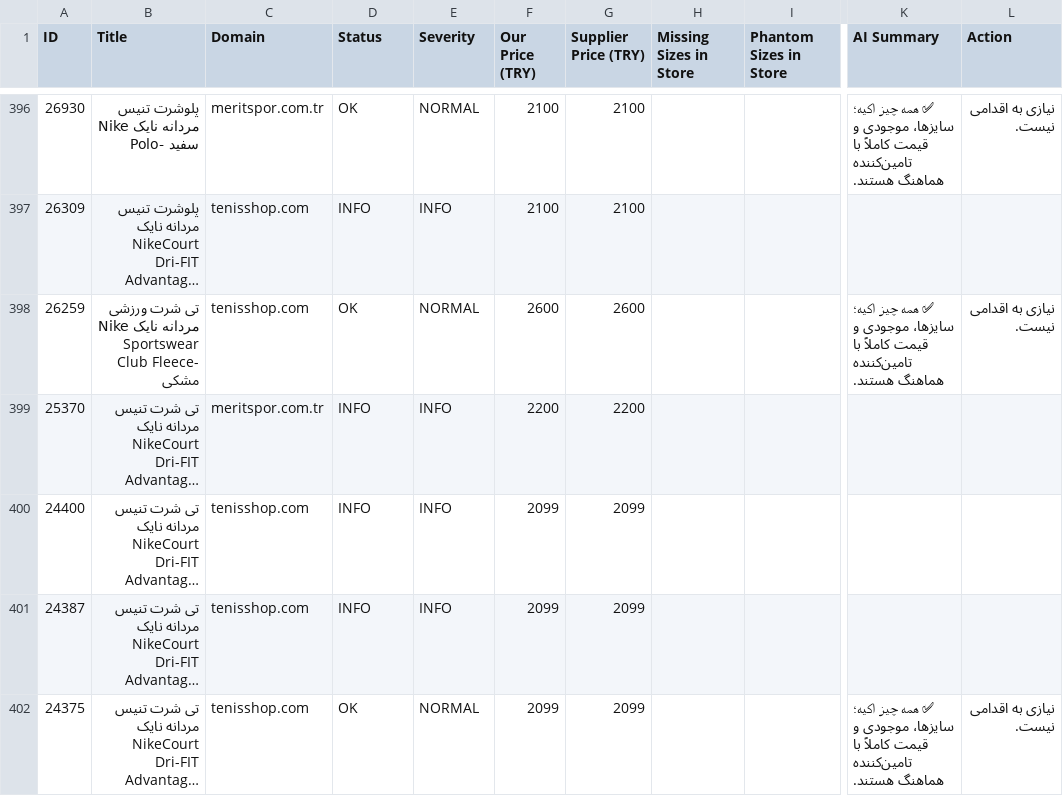
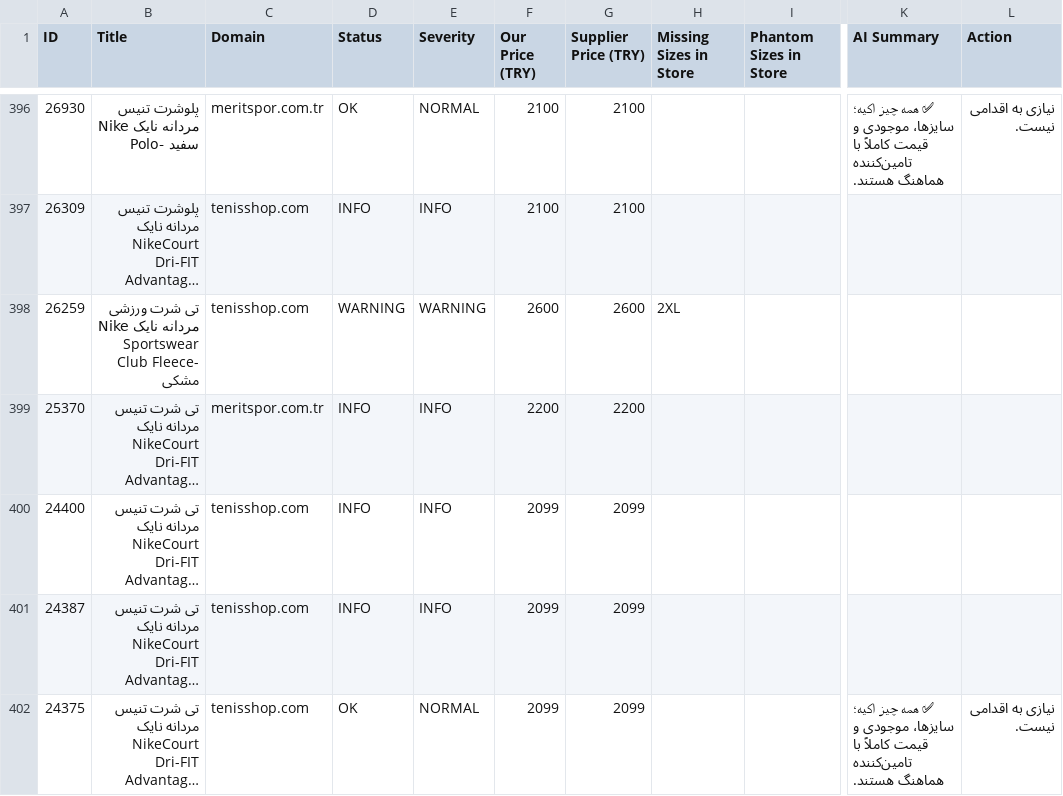
Before and after one commit to mehranyavari/woocommerce-stock-scraper, a CSV file: output/audit-report.csv, drawn as a sheet; only a part is shown, gaps mark what is left out; long unchanged cells end in …; the diff covers the shown part only; the diff names each change by its address in the sheet, - before the commit and + after, or states it on an @@ line.

```diff
--- a/output/audit-report.csv
+++ b/output/audit-report.csv
-D398 (Status): OK
+D398 (Status): WARNING
-E398 (Severity): NORMAL
+E398 (Severity): WARNING
-H398 (Missing Sizes in Store): (empty)
+H398 (Missing Sizes in Store): 2XL
-K398 (AI Summary): ✅ همه چیز اکیه؛ سایزها، موجودی و قیمت کاملاً با تامین‌کننده هماهنگ هستند.
+K398 (AI Summary): (empty)
-L398 (Action): نیازی به اقدامی نیست.
+L398 (Action): (empty)
```
Also changed, not shown: 5 added rows and 129 edited cells elsewhere in this file, 17 other files.
